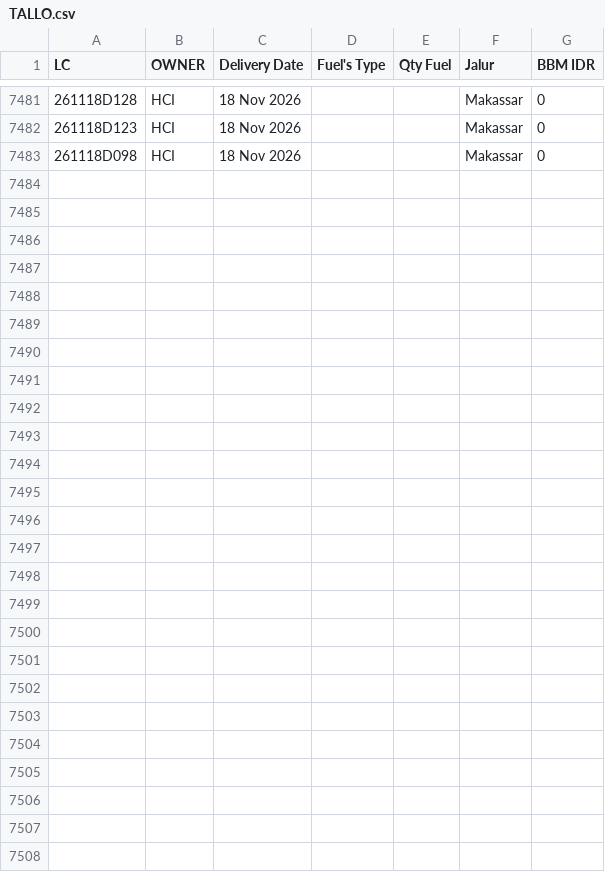
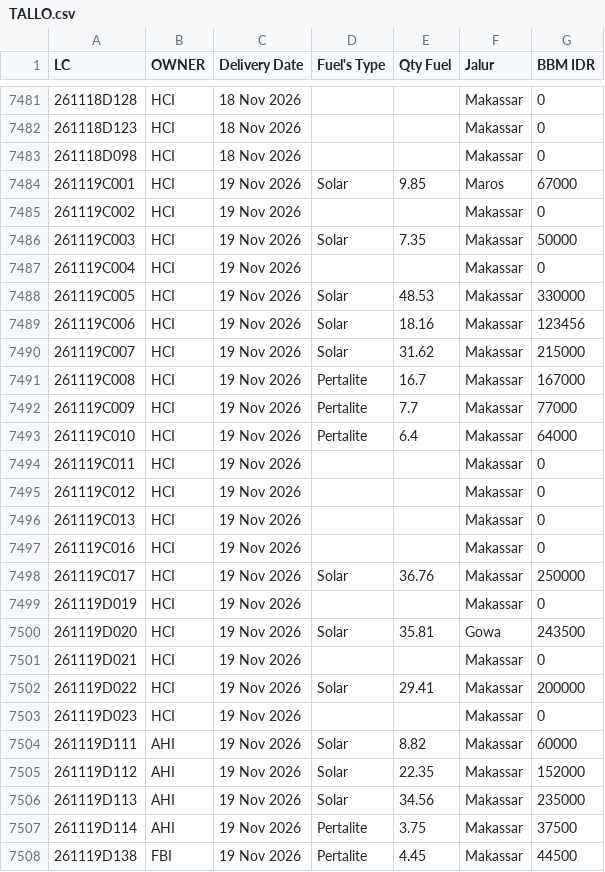
Before and after one commit to heylilyloops/Dashboard-Fuel-Usage-, a CSV file: data/TALLO.csv, drawn as a sheet; only a part is shown, gaps mark what is left out; the diff names each change by its address in the sheet, - before the commit and + after, or states it on an @@ line.

```diff
--- a/data/TALLO.csv
+++ b/data/TALLO.csv
+row 7484: 261119C001 | HCI | 19 Nov 2026 | Solar | 9.85 | Maros | 67000
+row 7485: 261119C002 | HCI | 19 Nov 2026 |  |  | Makassar | 0
+row 7486: 261119C003 | HCI | 19 Nov 2026 | Solar | 7.35 | Makassar | 50000
+row 7487: 261119C004 | HCI | 19 Nov 2026 |  |  | Makassar | 0
+row 7488: 261119C005 | HCI | 19 Nov 2026 | Solar | 48.53 | Makassar | 330000
+row 7489: 261119C006 | HCI | 19 Nov 2026 | Solar | 18.16 | Makassar | 123456
+row 7490: 261119C007 | HCI | 19 Nov 2026 | Solar | 31.62 | Makassar | 215000
+row 7491: 261119C008 | HCI | 19 Nov 2026 | Pertalite | 16.7 | Makassar | 167000
+row 7492: 261119C009 | HCI | 19 Nov 2026 | Pertalite | 7.7 | Makassar | 77000
+row 7493: 261119C010 | HCI | 19 Nov 2026 | Pertalite | 6.4 | Makassar | 64000
+row 7494: 261119C011 | HCI | 19 Nov 2026 |  |  | Makassar | 0
+row 7495: 261119C012 | HCI | 19 Nov 2026 |  |  | Makassar | 0
+row 7496: 261119C013 | HCI | 19 Nov 2026 |  |  | Makassar | 0
+row 7497: 261119C016 | HCI | 19 Nov 2026 |  |  | Makassar | 0
+row 7498: 261119C017 | HCI | 19 Nov 2026 | Solar | 36.76 | Makassar | 250000
+row 7499: 261119D019 | HCI | 19 Nov 2026 |  |  | Makassar | 0
+row 7500: 261119D020 | HCI | 19 Nov 2026 | Solar | 35.81 | Gowa | 243500
+row 7501: 261119D021 | HCI | 19 Nov 2026 |  |  | Makassar | 0
+row 7502: 261119D022 | HCI | 19 Nov 2026 | Solar | 29.41 | Makassar | 200000
+row 7503: 261119D023 | HCI | 19 Nov 2026 |  |  | Makassar | 0
+row 7504: 261119D111 | AHI | 19 Nov 2026 | Solar | 8.82 | Makassar | 60000
+row 7505: 261119D112 | AHI | 19 Nov 2026 | Solar | 22.35 | Makassar | 152000
+row 7506: 261119D113 | AHI | 19 Nov 2026 | Solar | 34.56 | Makassar | 235000
+row 7507: 261119D114 | AHI | 19 Nov 2026 | Pertalite | 3.75 | Makassar | 37500
+row 7508: 261119D138 | FBI | 19 Nov 2026 | Pertalite | 4.45 | Makassar | 44500
```
Also changed, not shown: data/BKS_HCI_JAMBI.csv, data/HUB_AHI_ALSUT.csv, 15 other files.
